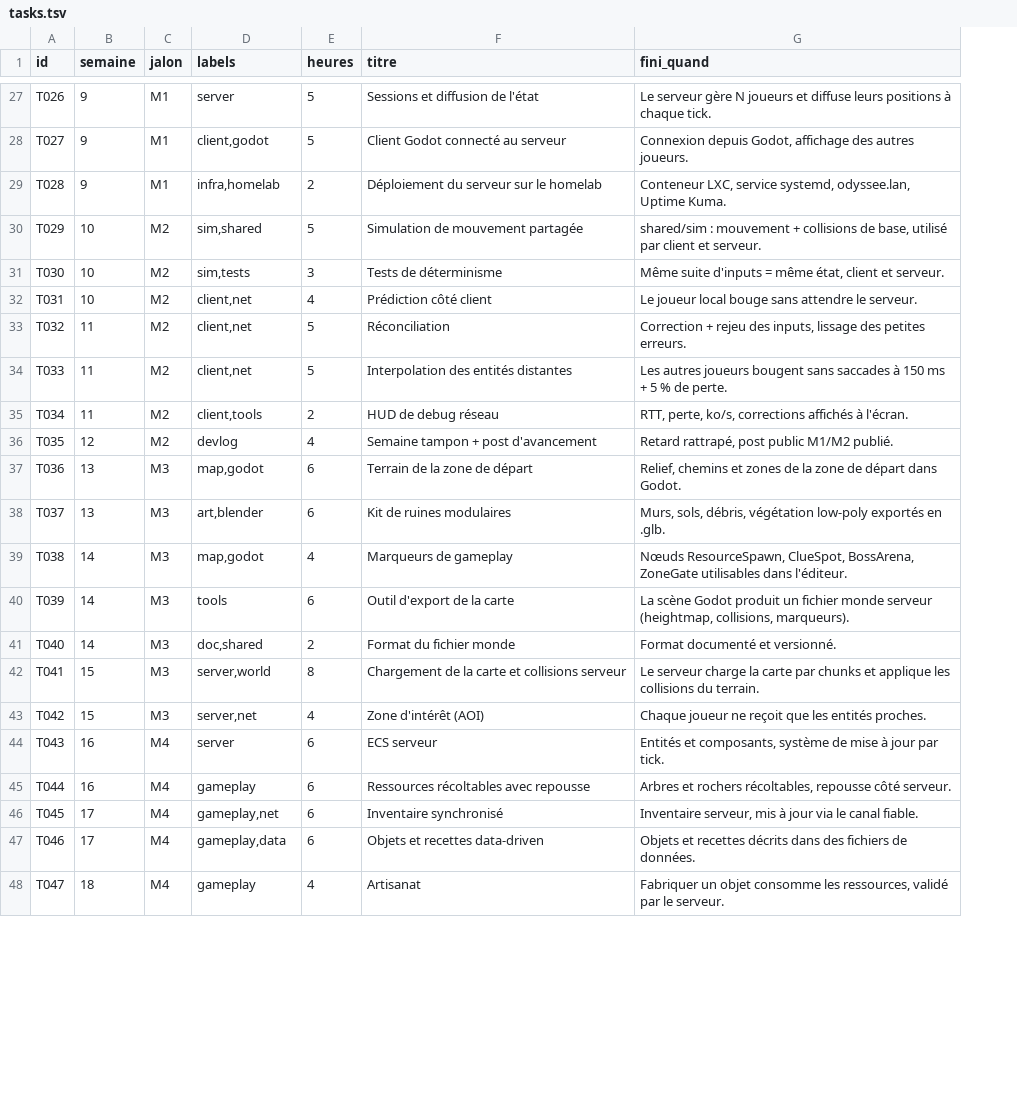
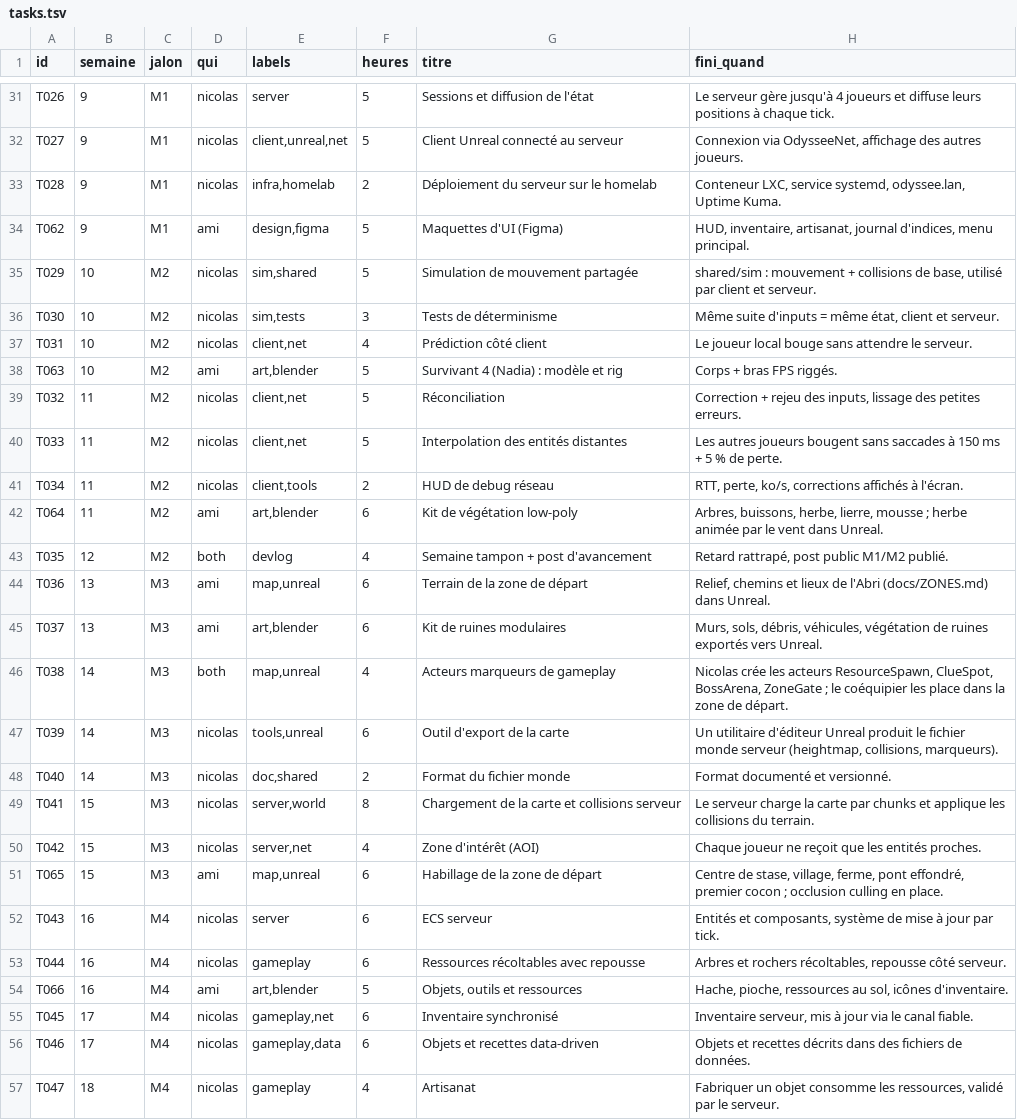
Before and after one commit to NicolasGonzalz/Odys-e, a TSV file: planning/tasks.tsv, drawn as a sheet; only a part is shown, gaps mark what is left out; addresses are those after the commit; the diff covers the shown part only; the diff names each change by its address in the sheet, - before the commit and + after, or states it on an @@ line.

```diff
--- a/planning/tasks.tsv
+++ b/planning/tasks.tsv
+column D (qui), rows 31-33: all nicolas; rows 35-37: all nicolas; rows 39-41: all nicolas; rows 43-50: both | ami | ami | both | nicolas | nicolas | nicolas | nicolas; rows 52-53: nicolas | nicolas; rows 55-57: all nicolas
-H31 (fini_quand): …serveur gère N joueurs et…
+H31 (fini_quand): …serveur gère jusqu'à 4 joueurs et…
-E32 (labels): client,godot
+E32 (labels): client,unreal,net
-G32 (titre): Client Godot connecté au serveur
+G32 (titre): Client Unreal connecté au serveur
-H32 (fini_quand): Connexion depuis Godot, affichage des…
+H32 (fini_quand): Connexion via OdysseeNet, affichage des…
+row 34: T062 | 9 | M1 | ami | design,figma | 5 | Maquettes d'UI (Figma) | HUD, inventaire, artisanat, journal d'indices, menu principal.
+row 38: T063 | 10 | M2 | ami | art,blender | 5 | Survivant 4 (Nadia) : modèle et rig | Corps + bras FPS riggés.
+row 42: T064 | 11 | M2 | ami | art,blender | 6 | Kit de végétation low-poly | Arbres, buissons, herbe, lierre, mousse ; herbe animée par le vent dans Unreal.
-E44 (labels): map,godot
+E44 (labels): map,unreal
-H44 (fini_quand): …chemins et zones de la zone de départ dans Godot.
+H44 (fini_quand): …chemins et lieux de l'Abri (docs/ZONES.md) dans Unreal.
-H45 (fini_quand): …sols, débris, végétation low-poly exportés en .glb.
+H45 (fini_quand): …sols, débris, véhicules, végétation de ruines exportés vers Unreal.
-E46 (labels): map,godot
+E46 (labels): map,unreal
-G46 (titre): Marqueurs de gameplay
+G46 (titre): Acteurs marqueurs de gameplay
-H46 (fini_quand): Nœuds ResourceSpawn, ClueSpot, BossArena, ZoneGate utilisables dans l'éditeur.
+H46 (fini_quand): Nicolas crée les acteurs ResourceSpawn, ClueSpot, BossArena, ZoneGate ; le coéquipier les place dans la zone de départ.
-E47 (labels): tools
+E47 (labels): tools,unreal
-H47 (fini_quand): La scène Godot produit un fichier monde…
+H47 (fini_quand): Un utilitaire d'éditeur Unreal produit le fichier monde…
+row 51: T065 | 15 | M3 | ami | map,unreal | 6 | Habillage de la zone de départ | Centre de stase, village, ferme, pont effondré, premier cocon ; occlusion culling en place.
+row 54: T066 | 16 | M4 | ami | art,blender | 5 | Objets, outils et ressources | Hache, pioche, ressources au sol, icônes d'inventaire.
```
Also changed, not shown: 4 added rows and 24 edited cells elsewhere in this file, planning/milestones.tsv, 12 other files.
